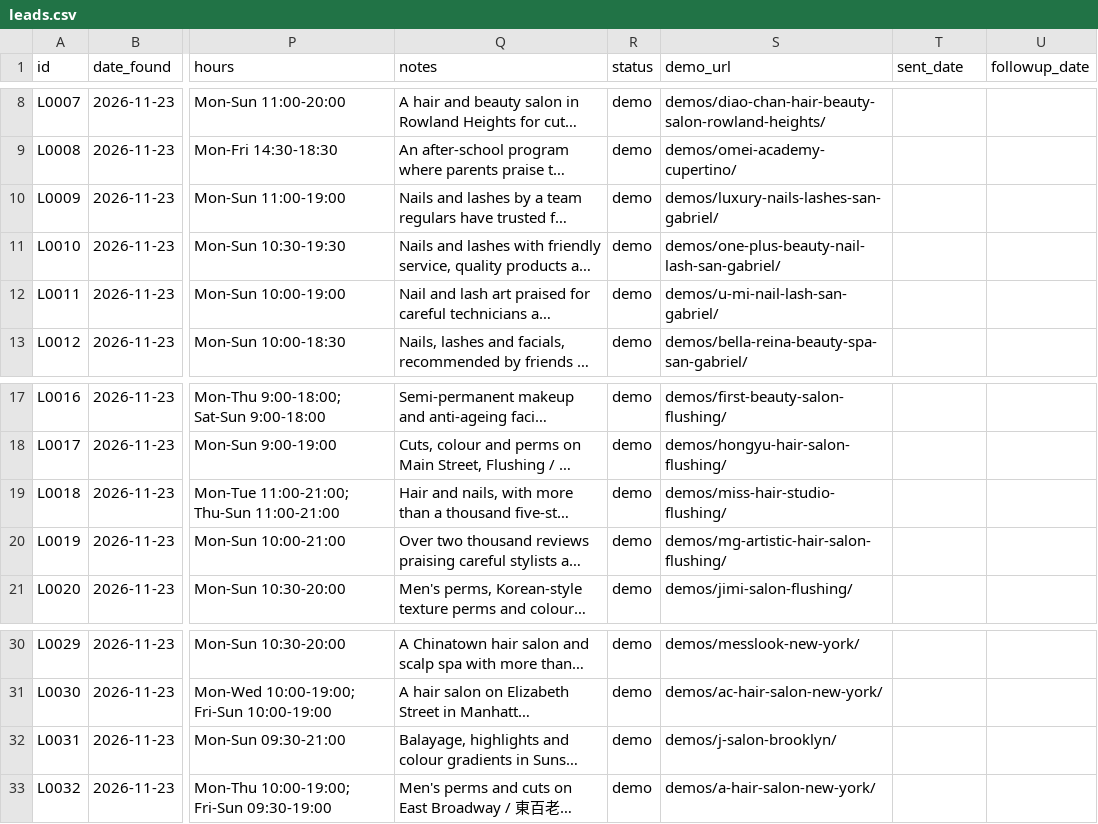
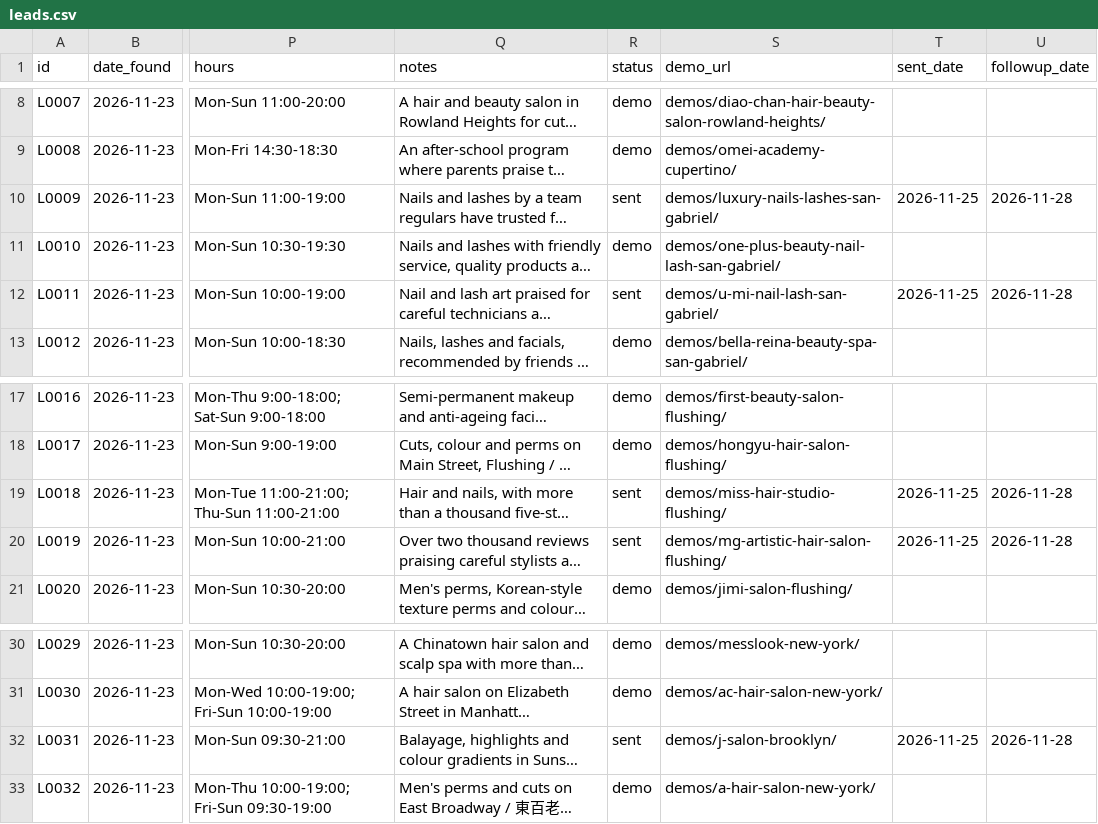
Before and after one commit to a0955072107-bit/-, a CSV file: sales/outreach/leads.csv, drawn as a sheet; only a part is shown, gaps mark what is left out; long unchanged cells end in …; the diff names each change by its address in the sheet, - before the commit and + after, or states it on an @@ line.

```diff
--- a/sales/outreach/leads.csv
+++ b/sales/outreach/leads.csv
-R10 (status): demo
+R10 (status): sent
-T10 (sent_date): (empty)
+T10 (sent_date): 2026-11-25
-U10 (followup_date): (empty)
+U10 (followup_date): 2026-11-28
-R12 (status): demo
+R12 (status): sent
-T12 (sent_date): (empty)
+T12 (sent_date): 2026-11-25
-U12 (followup_date): (empty)
+U12 (followup_date): 2026-11-28
-R19:R20 (status): demo
+R19:R20 (status): sent
-T19:T20 (sent_date): (empty)
+T19:T20 (sent_date): 2026-11-25
-U19:U20 (followup_date): (empty)
+U19:U20 (followup_date): 2026-11-28
-R32 (status): demo
+R32 (status): sent
-T32 (sent_date): (empty)
+T32 (sent_date): 2026-11-25
-U32 (followup_date): (empty)
+U32 (followup_date): 2026-11-28
```
